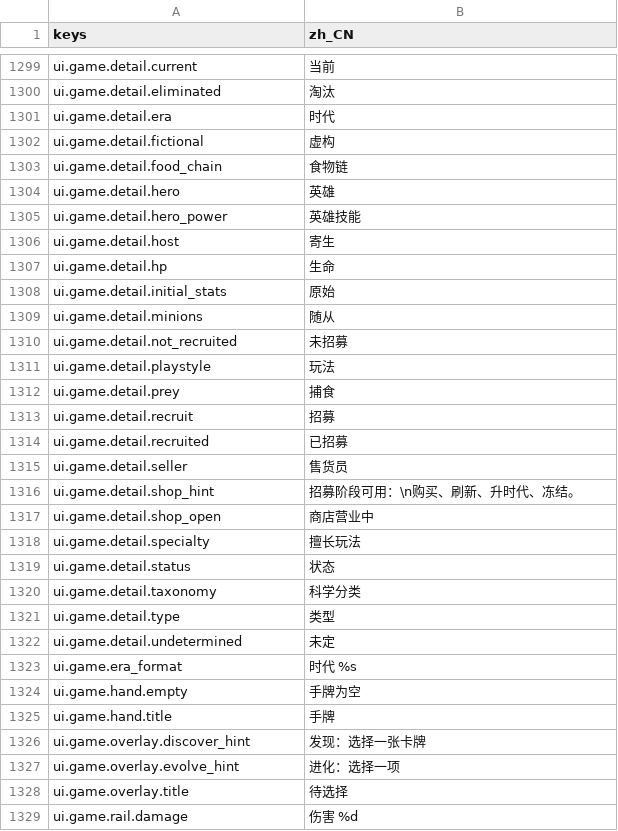
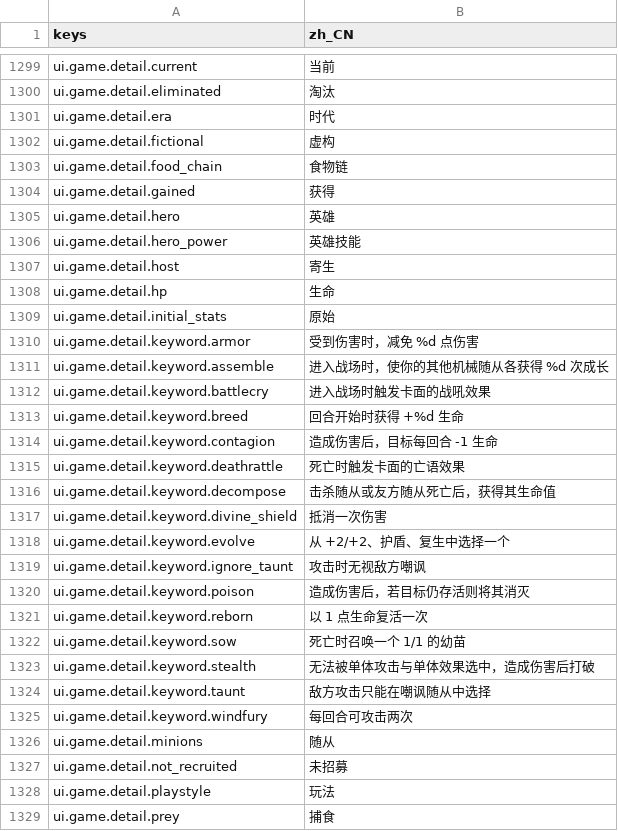
Before and after one commit to gaoddy/civilization, a CSV file: client/text/zh_CN.csv, drawn as a sheet; only a part is shown, gaps mark what is left out; the shorter side is filled out with more unchanged rows.

```diff
--- a/client/text/zh_CN.csv
+++ b/client/text/zh_CN.csv
@@ -1303,2 +1303,3 @@ ui.game.detail.fictional,虚构
 ui.game.detail.food_chain,食物链
+ui.game.detail.gained,获得
 ui.game.detail.hero,英雄
@@ -1308,2 +1309,18 @@ ui.game.detail.hp,生命
 ui.game.detail.initial_stats,原始
+ui.game.detail.keyword.armor,受到伤害时，减免 %d 点伤害
+ui.game.detail.keyword.assemble,进入战场时，使你的其他机械随从各获得 %d 次成长
+ui.game.detail.keyword.battlecry,进入战场时触发卡面的战吼效果
+ui.game.detail.keyword.breed,回合开始时获得 +%d 生命
+ui.game.detail.keyword.contagion,造成伤害后，目标每回合 -1 生命
+ui.game.detail.keyword.deathrattle,死亡时触发卡面的亡语效果
+ui.game.detail.keyword.decompose,击杀随从或友方随从死亡后，获得其生命值
+ui.game.detail.keyword.divine_shield,抵消一次伤害
+ui.game.detail.keyword.evolve,从 +2/+2、护盾、复生中选择一个
+ui.game.detail.keyword.ignore_taunt,攻击时无视敌方嘲讽
+ui.game.detail.keyword.poison,造成伤害后，若目标仍存活则将其消灭
+ui.game.detail.keyword.reborn,以 1 点生命复活一次
+ui.game.detail.keyword.sow,死亡时召唤一个 1/1 的幼苗
+ui.game.detail.keyword.stealth,无法被单体攻击与单体效果选中，造成伤害后打破
+ui.game.detail.keyword.taunt,敌方攻击只能在嘲讽随从中选择
+ui.game.detail.keyword.windfury,每回合可攻击两次
 ui.game.detail.minions,随从
```
Also changed, not shown: 3 other files.
